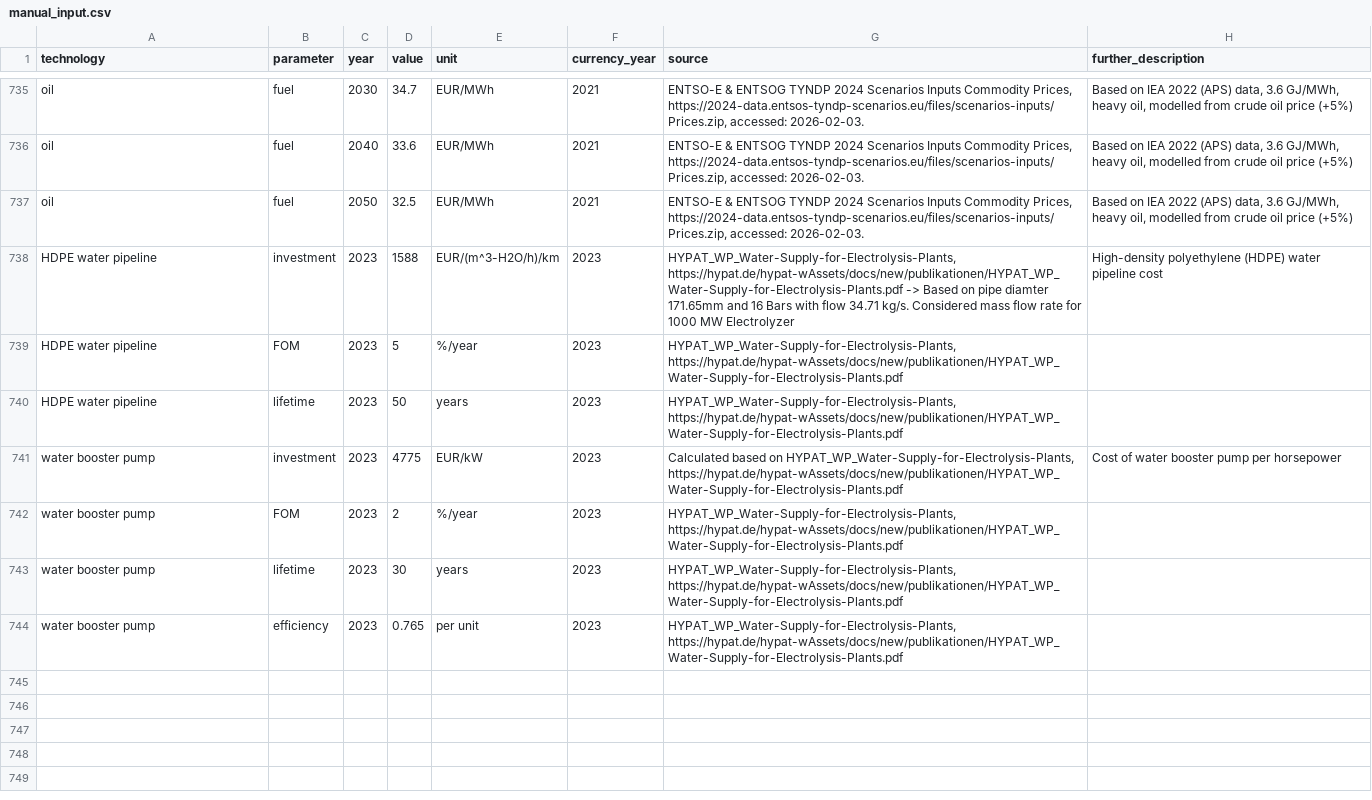
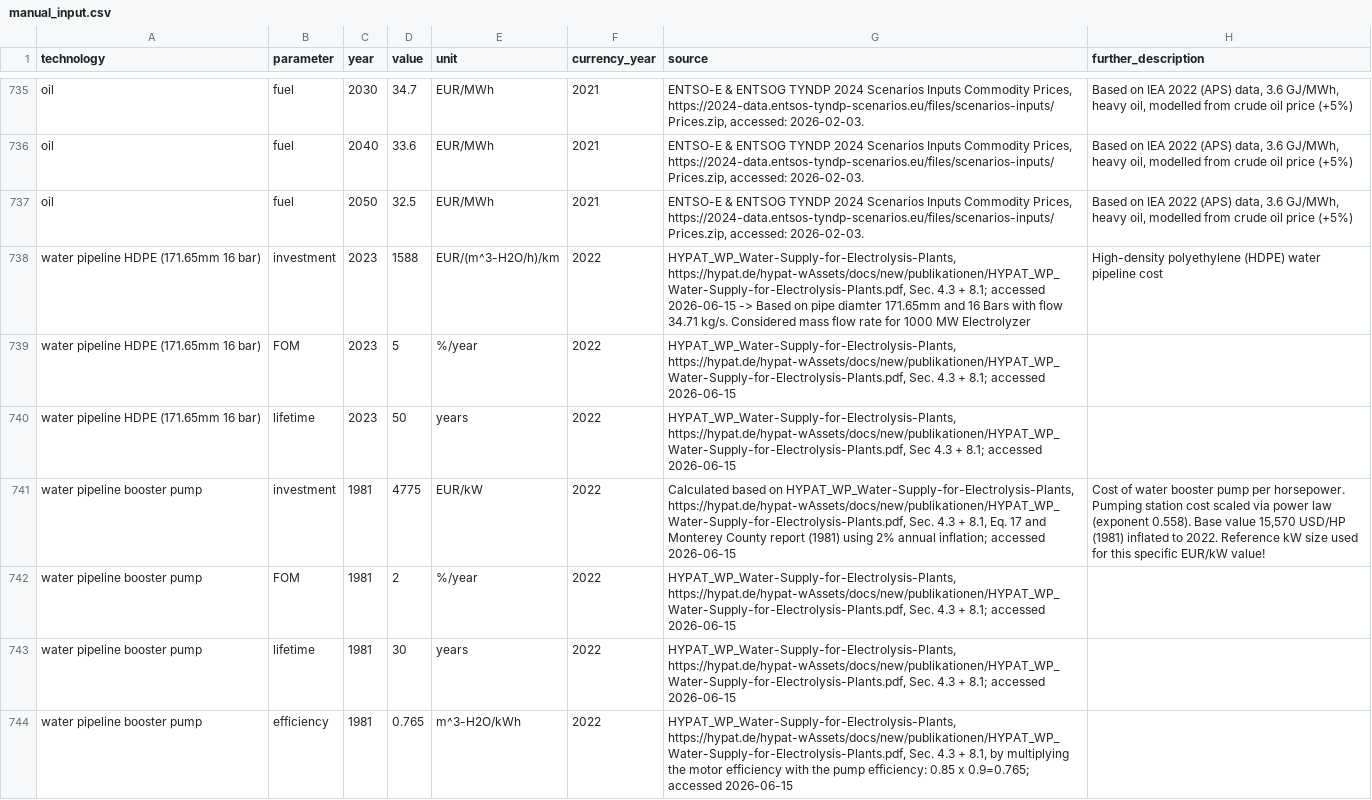
Before and after one commit to PyPSA/technology-data, a CSV file: inputs/manual_input.csv, drawn as a sheet; only a part is shown, gaps mark what is left out.

Commit message:
formulars added

```diff
--- a/inputs/manual_input.csv
+++ b/inputs/manual_input.csv
@@ -740,8 +740,8 @@ oil,fuel,2040,33.6,EUR/MWh,2021,"ENTSO-E & ENTSOG TYNDP 2024 Scenarios Inputs Co
 oil,fuel,2050,32.5,EUR/MWh,2021,"ENTSO-E & ENTSOG TYNDP 2024 Scenarios Inputs Commodity Prices, https://2024-data.entsos-tyndp-scenarios.eu/files/scenarios-inputs/Prices.zip, accessed: 2026-02-03.","Based on IEA 2022 (APS) data, 3.6 GJ/MWh, heavy oil, modelled from crude oil price (+5%)"
-HDPE water pipeline,investment,2023,1588,EUR/(m^3-H2O/h)/km,2023,"HYPAT_WP_Water-Supply-for-Electrolysis-Plants, https://hypat.de/hypat-wAssets/docs/new/publikationen/HYPAT_WP_Water-Supply-for-Electrolysis-Plants.pdf -> Based on pipe diamter 171.65mm and 16 Bars with flow 34.71 kg/s. Considered mass flow rate for 1000 MW Electrolyzer",High-density polyethylene (HDPE) water pipeline cost
-HDPE water pipeline,FOM,2023,5,%/year,2023,"HYPAT_WP_Water-Supply-for-Electrolysis-Plants, https://hypat.de/hypat-wAssets/docs/new/publikationen/HYPAT_WP_Water-Supply-for-Electrolysis-Plants.pdf",
-HDPE water pipeline,lifetime,2023,50,years,2023,"HYPAT_WP_Water-Supply-for-Electrolysis-Plants, https://hypat.de/hypat-wAssets/docs/new/publikationen/HYPAT_WP_Water-Supply-for-Electrolysis-Plants.pdf",
-water booster pump,investment,2023,4775,EUR/kW,2023,"Calculated based on HYPAT_WP_Water-Supply-for-Electrolysis-Plants, https://hypat.de/hypat-wAssets/docs/new/publikationen/HYPAT_WP_Water-Supply-for-Electrolysis-Plants.pdf",Cost of water booster pump per horsepower
-water booster pump,FOM,2023,2,%/year,2023,"HYPAT_WP_Water-Supply-for-Electrolysis-Plants, https://hypat.de/hypat-wAssets/docs/new/publikationen/HYPAT_WP_Water-Supply-for-Electrolysis-Plants.pdf",
-water booster pump,lifetime,2023,30,years,2023,"HYPAT_WP_Water-Supply-for-Electrolysis-Plants, https://hypat.de/hypat-wAssets/docs/new/publikationen/HYPAT_WP_Water-Supply-for-Electrolysis-Plants.pdf",
-water booster pump,efficiency,2023,0.765,per unit,2023,"HYPAT_WP_Water-Supply-for-Electrolysis-Plants, https://hypat.de/hypat-wAssets/docs/new/publikationen/HYPAT_WP_Water-Supply-for-Electrolysis-Plants.pdf",
+water pipeline HDPE (171.65mm 16 bar),investment,2023,1588,EUR/(m^3-H2O/h)/km,2022,"HYPAT_WP_Water-Supply-for-Electrolysis-Plants, https://hypat.de/hypat-wAssets/docs/new/publikationen/HYPAT_WP_Water-Supply-for-Electrolysis-Plants.pdf, Sec. 4.3 + 8.1; accessed 2026-06-15 -> Based on pipe diamter 171.65mm and 16 Bars with flow 34.71 kg/s. Considered mass flow rate for 1000 MW Electrolyzer",High-density polyethylene (HDPE) water pipeline cost
+water pipeline HDPE (171.65mm 16 bar),FOM,2023,5,%/year,2022,"HYPAT_WP_Water-Supply-for-Electrolysis-Plants, https://hypat.de/hypat-wAssets/docs/new/publikationen/HYPAT_WP_Water-Supply-for-Electrolysis-Plants.pdf, Sec. 4.3 + 8.1; accessed 2026-06-15",
+water pipeline HDPE (171.65mm 16 bar),lifetime,2023,50,years,2022,"HYPAT_WP_Water-Supply-for-Electrolysis-Plants, https://hypat.de/hypat-wAssets/docs/new/publikationen/HYPAT_WP_Water-Supply-for-Electrolysis-Plants.pdf, Sec 4.3 + 8.1; accessed 2026-06-15",
+water pipeline booster pump,investment,1981,4775,EUR/kW,2022,"Calculated based on HYPAT_WP_Water-Supply-for-Electrolysis-Plants, https://hypat.de/hypat-wAssets/docs/new/publikationen/HYPAT_WP_Water-Supply-for-Electrolysis-Plants.pdf, Sec. 4.3 + 8.1, Eq. 17 and Monterey County report (1981) using 2% annual inflation; accessed 2026-06-15","Cost of water booster pump per horsepower. Pumping station cost scaled via power law (exponent 0.558). Base value 15,570 USD/HP (1981) inflated to 2022. Reference kW size used for this specific EUR/kW value!"
+water pipeline booster pump,FOM,1981,2,%/year,2022,"HYPAT_WP_Water-Supply-for-Electrolysis-Plants, https://hypat.de/hypat-wAssets/docs/new/publikationen/HYPAT_WP_Water-Supply-for-Electrolysis-Plants.pdf, Sec. 4.3 + 8.1; accessed 2026-06-15",
+water pipeline booster pump,lifetime,1981,30,years,2022,"HYPAT_WP_Water-Supply-for-Electrolysis-Plants, https://hypat.de/hypat-wAssets/docs/new/publikationen/HYPAT_WP_Water-Supply-for-Electrolysis-Plants.pdf, Sec. 4.3 + 8.1; accessed 2026-06-15",
+water pipeline booster pump,efficiency,1981,0.765,m^3-H2O/kWh,2022,"HYPAT_WP_Water-Supply-for-Electrolysis-Plants, https://hypat.de/hypat-wAssets/docs/new/publikationen/HYPAT_WP_Water-Supply-for-Electrolysis-Plants.pdf, Sec. 4.3 + 8.1,  by multiplying the motor efficiency with the pump efficiency: 0.85 x 0.9=0.765; accessed 2026-06-15",
```
